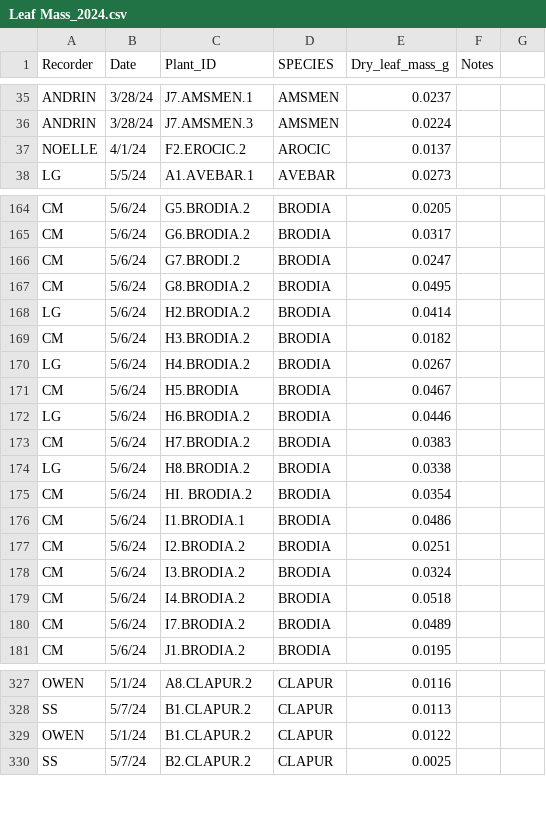
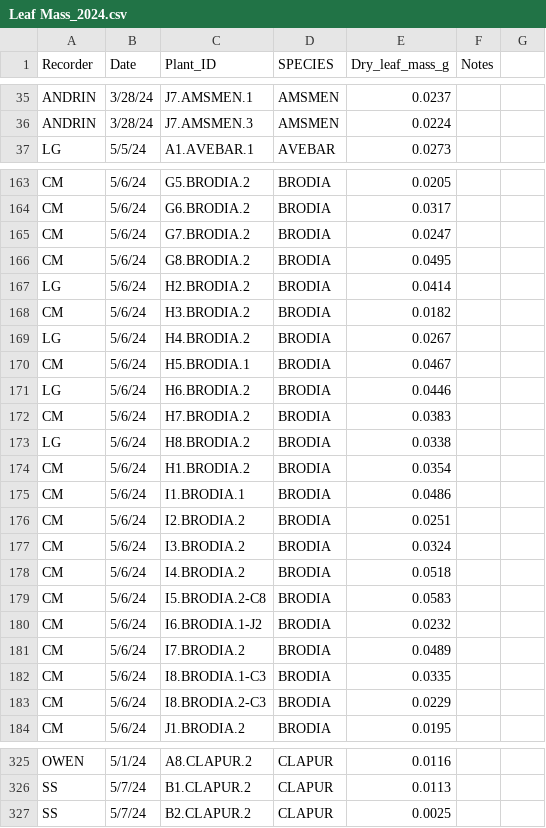
Before and after one commit to bwainwri/drought-frwks, a CSV file: data/Leaf Mass_2024.csv, drawn as a sheet; only a part is shown, gaps mark what is left out; the diff covers the shown part only.

```diff
--- a/data/Leaf Mass_2024.csv
+++ b/data/Leaf Mass_2024.csv
@@ -37 +36,0 @@ ANDRIN,3/28/24,J7.AMSMEN.3,AMSMEN,0.0224,,
-NOELLE,4/1/24,F2.EROCIC.2,AROCIC,0.0137,,
@@ -166 +165 @@ CM,5/6/24,G6.BRODIA.2,BRODIA,0.0317,,
-CM,5/6/24,G7.BRODI.2,BRODIA,0.0247,,
+CM,5/6/24,G7.BRODIA.2,BRODIA,0.0247,
@@ -171 +170 @@ LG,5/6/24,H4.BRODIA.2,BRODIA,0.0267,,
-CM,5/6/24,H5.BRODIA,BRODIA,0.0467,,
+CM,5/6/24,H5.BRODIA.1,BRODIA,0.0467,
@@ -175 +174 @@ LG,5/6/24,H8.BRODIA.2,BRODIA,0.0338,,
-CM,5/6/24,HI. BRODIA.2,BRODIA,0.0354,,
+CM,5/6/24,H1.BRODIA.2,BRODIA,0.0354,
@@ -179,0 +179,2 @@ CM,5/6/24,I4.BRODIA.2,BRODIA,0.0518,,
+CM,5/6/24,I5.BRODIA.2-C8,BRODIA,0.0583,
+CM,5/6/24,I6.BRODIA.1-J2,BRODIA,0.0232,
@@ -180,0 +182,2 @@ CM,5/6/24,I7.BRODIA.2,BRODIA,0.0489,,
+CM,5/6/24,I8.BRODIA.1-C3,BRODIA,0.0335,
+CM,5/6/24,I8.BRODIA.2-C3,BRODIA,0.0229,
@@ -329 +326,0 @@ SS,5/7/24,B1.CLAPUR.2,CLAPUR,0.0113,,
-OWEN,5/1/24,B1.CLAPUR.2,CLAPUR,0.0122,,
```
Also changed, not shown: 3 added rows, 5 removed rows, 1 moved row and 35 edited cells elsewhere in this file, data/LMA_lf_area.csv, 26 other files.
